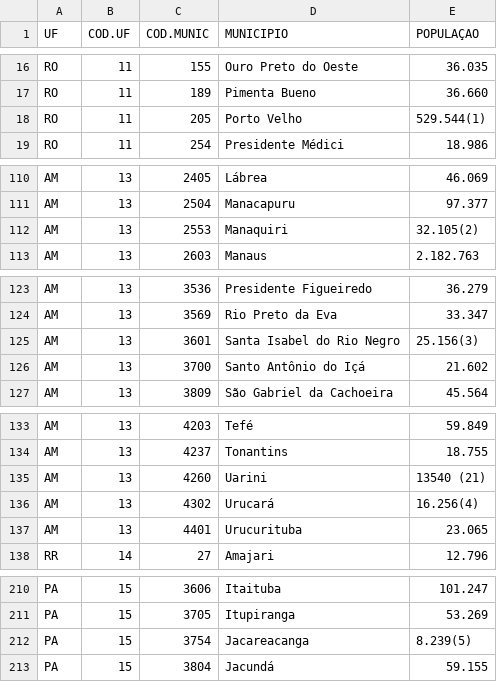
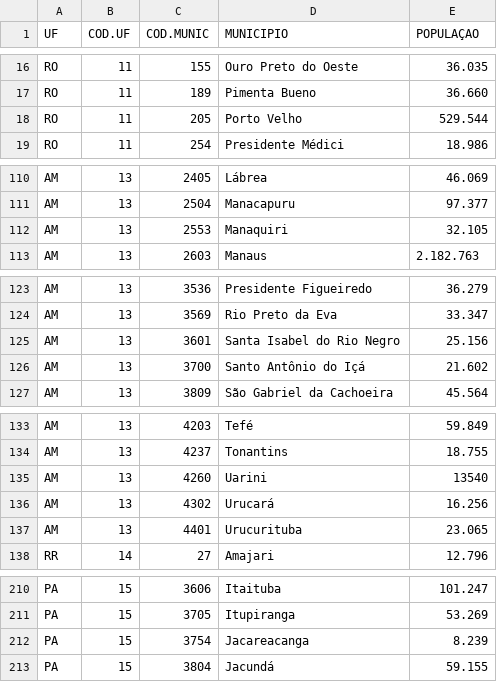
Before and after one commit to lbianchi/BayesianINLA_Model-Infodengue, a CSV file: EstPopBrasil2019TCU.csv, drawn as a sheet; only a part is shown, gaps mark what is left out; the diff covers the shown part only.

Commit message:
Update EstPopBrasil2019TCU.csv

```diff
--- a/EstPopBrasil2019TCU.csv
+++ b/EstPopBrasil2019TCU.csv
@@ -17,3 +17,3 @@ RO;11;155;Ouro Preto do Oeste;36.035
 RO;11;189;Pimenta Bueno;36.660
-RO;11;205;Porto Velho;529.544(1)
+RO;11;205;Porto Velho;529.544
 RO;11;254;Presidente Médici;18.986
@@ -111,3 +111,3 @@ AM;13;2405;Lábrea;46.069
 AM;13;2504;Manacapuru;97.377
-AM;13;2553;Manaquiri;32.105(2)
+AM;13;2553;Manaquiri;32.105
 AM;13;2603;Manaus;2.182.763
@@ -124,3 +124,3 @@ AM;13;3536;Presidente Figueiredo;36.279
 AM;13;3569;Rio Preto da Eva;33.347
-AM;13;3601;Santa Isabel do Rio Negro;25.156(3)
+AM;13;3601;Santa Isabel do Rio Negro;25.156
 AM;13;3700;Santo Antônio do Içá;21.602
@@ -134,4 +134,4 @@ AM;13;4203;Tefé;59.849
 AM;13;4237;Tonantins;18.755
-AM;13;4260;Uarini;13540 (21)
-AM;13;4302;Urucará;16.256(4)
+AM;13;4260;Uarini;13540
+AM;13;4302;Urucará;16.256
 AM;13;4401;Urucurituba;23.065
@@ -211,3 +211,3 @@ PA;15;3606;Itaituba;101.247
 PA;15;3705;Itupiranga;53.269
-PA;15;3754;Jacareacanga;8.239(5)
+PA;15;3754;Jacareacanga;8.239
 PA;15;3804;Jacundá;59.155
```
Also changed, not shown: 15 edited cells elsewhere in this file.
